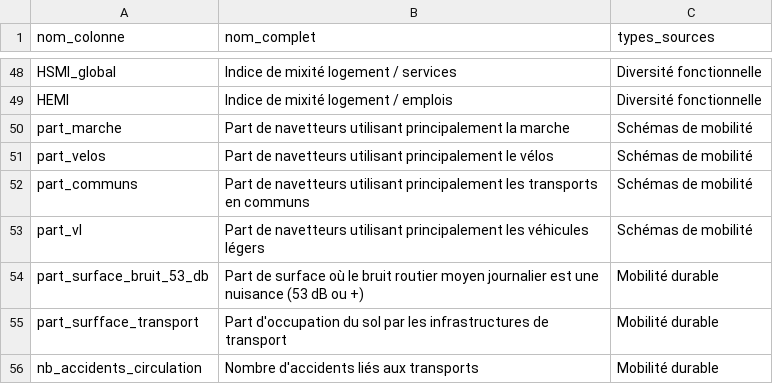
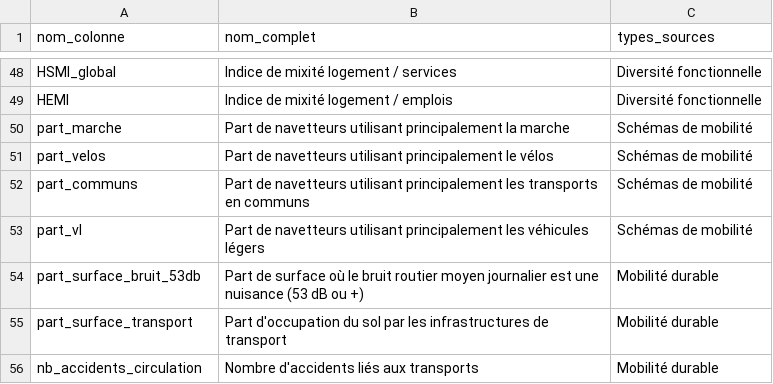
Before and after one commit to fabian-mathieu/fabian-mathieu.github.io, a CSV file: data/labels.csv, drawn as a sheet; only a part is shown, gaps mark what is left out.

```diff
--- a/data/labels.csv
+++ b/data/labels.csv
@@ -53,4 +53,4 @@ part_communs,Part de navetteurs utilisant principalement les transports en commu
 part_vl,Part de navetteurs utilisant principalement les véhicules légers,Schémas de mobilité
-part_surface_bruit_53_db, Part de surface où le bruit routier moyen journalier est une nuisance (53 dB ou +), Mobilité durable
-part_surfface_transport, Part d'occupation du sol par les infrastructures de transport, Mobilité durable
+part_surface_bruit_53db, Part de surface où le bruit routier moyen journalier est une nuisance (53 dB ou +), Mobilité durable
+part_surface_transport, Part d'occupation du sol par les infrastructures de transport, Mobilité durable
 nb_accidents_circulation, Nombre d'accidents liés aux transports, Mobilité durable
```
Also changed, not shown: 1 other file.
